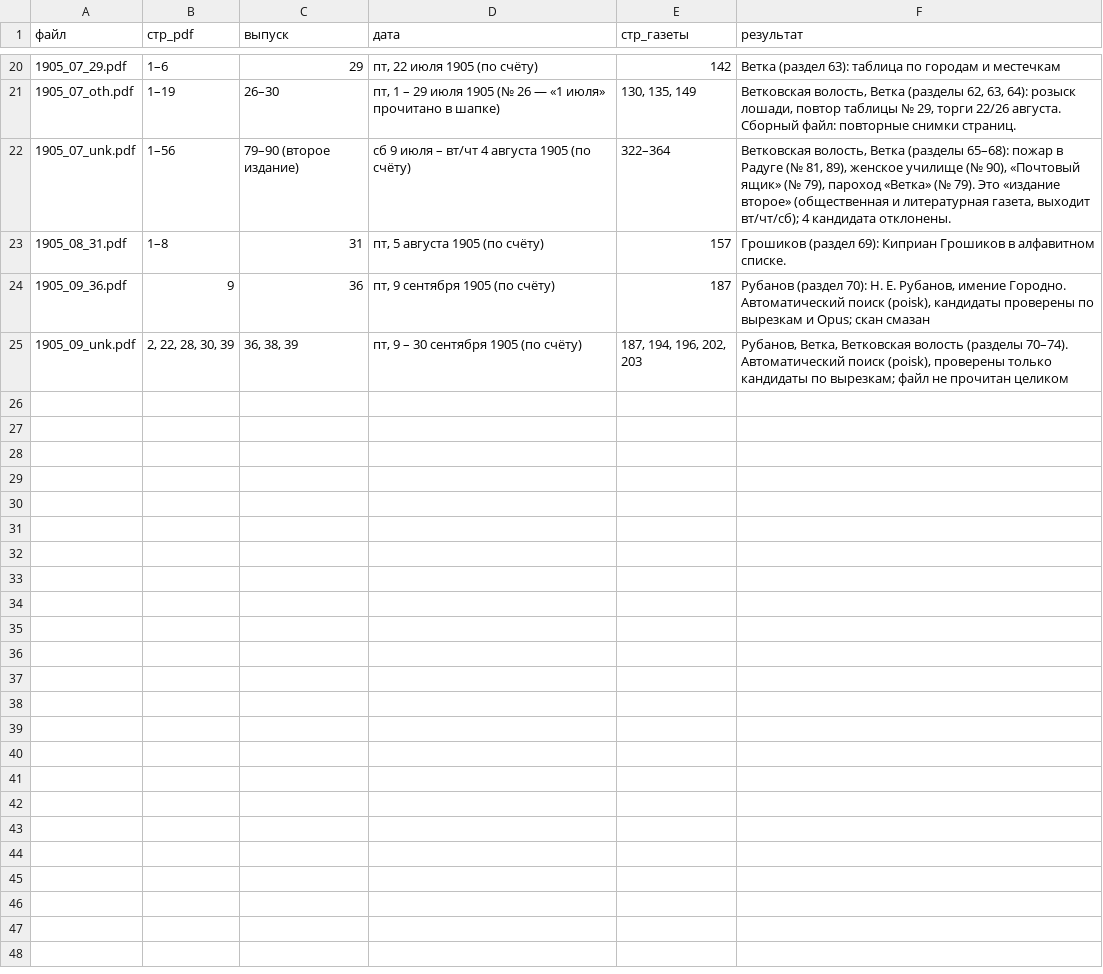
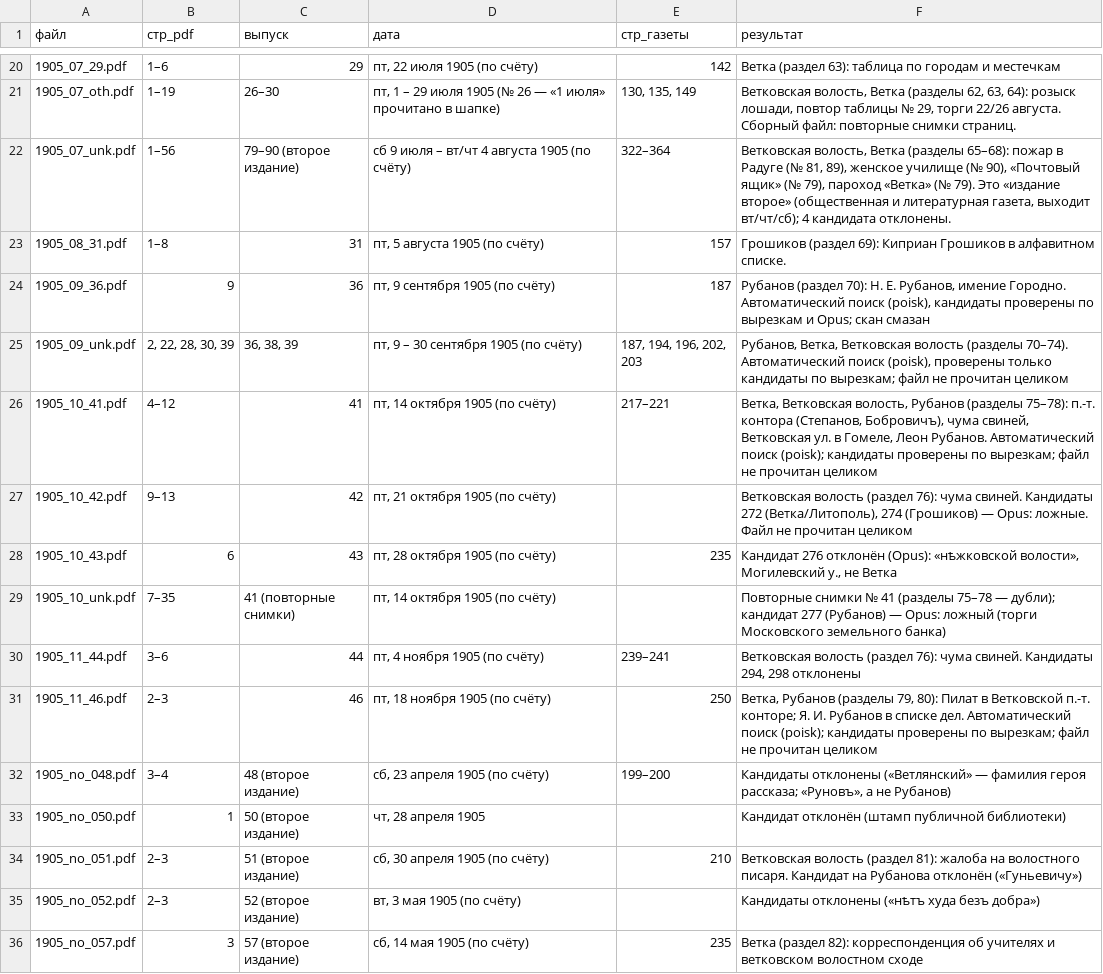
Before and after one commit to Prost3333/mogilev-vedomosti, a CSV file: данные/1905/выпуски.csv, drawn as a sheet; only a part is shown, gaps mark what is left out; the diff names each change by its address in the sheet, - before the commit and + after, or states it on an @@ line.

```diff
--- a/данные/1905/выпуски.csv
+++ b/данные/1905/выпуски.csv
+row 26: 1905_10_41.pdf | 4–12 | 41 | пт, 14 октября 1905 (по счёту) | 217–221 | Ветка, Ветковская волость, Рубанов (разделы 75–78): п.-т. контора (Степанов, Бобровичъ), чума свиней, Ветковская ул. в Гомеле, Леон Рубанов. Автоматический поиск (poisk); кандидаты проверены по вырезкам; файл не прочитан целиком
+row 27: 1905_10_42.pdf | 9–13 | 42 | пт, 21 октября 1905 (по счёту) |  | Ветковская волость (раздел 76): чума свиней. Кандидаты 272 (Ветка/Литополь), 274 (Грошиков) — Opus: ложные. Файл не прочитан целиком
+row 28: 1905_10_43.pdf | 6 | 43 | пт, 28 октября 1905 (по счёту) | 235 | Кандидат 276 отклонён (Opus): «нѣжковской волости», Могилевский у., не Ветка
+row 29: 1905_10_unk.pdf | 7–35 | 41 (повторные снимки) | пт, 14 октября 1905 (по счёту) |  | Повторные снимки № 41 (разделы 75–78 — дубли); кандидат 277 (Рубанов) — Opus: ложный (торги Московского земельного банка)
+row 30: 1905_11_44.pdf | 3–6 | 44 | пт, 4 ноября 1905 (по счёту) | 239–241 | Ветковская волость (раздел 76): чума свиней. Кандидаты 294, 298 отклонены
+row 31: 1905_11_46.pdf | 2–3 | 46 | пт, 18 ноября 1905 (по счёту) | 250 | Ветка, Рубанов (разделы 79, 80): Пилат в Ветковской п.-т. конторе; Я. И. Рубанов в списке дел. Автоматический поиск (poisk); кандидаты проверены по вырезкам; файл не прочитан целиком
+row 32: 1905_no_048.pdf | 3–4 | 48 (второе издание) | сб, 23 апреля 1905 (по счёту) | 199–200 | Кандидаты отклонены («Ветлянский» — фамилия героя рассказа; «Руновъ», а не Рубанов)
+row 33: 1905_no_050.pdf | 1 | 50 (второе издание) | чт, 28 апреля 1905 |  | Кандидат отклонён (штамп публичной библиотеки)
+row 34: 1905_no_051.pdf | 2–3 | 51 (второе издание) | сб, 30 апреля 1905 (по счёту) | 210 | Ветковская волость (раздел 81): жалоба на волостного писаря. Кандидат на Рубанова отклонён («Гуньевичу»)
+row 35: 1905_no_052.pdf | 2–3 | 52 (второе издание) | вт, 3 мая 1905 (по счёту) |  | Кандидаты отклонены («нѣтъ худа безъ добра»)
+row 36: 1905_no_057.pdf | 3 | 57 (второе издание) | сб, 14 мая 1905 (по счёту) | 235 | Ветка (раздел 82): корреспонденция об учителях и ветковском волостном сходе
```
Also changed, not shown: 13 other files.
